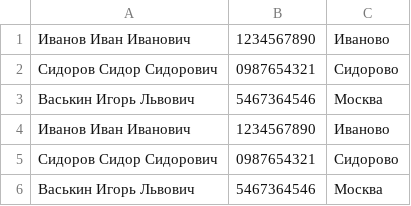
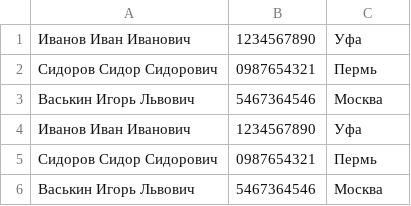
Before and after one commit to Galina-Sokolova/Phonebook, a CSV file: srcexport.csv, drawn as a sheet.

```diff
--- a/srcexport.csv
+++ b/srcexport.csv
@@ -1,6 +1,6 @@
-Иванов Иван Иванович;1234567890;Иваново
-Сидоров Сидор Сидорович;0987654321;Сидорово
+Иванов Иван Иванович;1234567890;Уфа
+Сидоров Сидор Сидорович;0987654321;Пермь
 Васькин Игорь Львович;5467364546;Москва
-Иванов Иван Иванович;1234567890;Иваново
-Сидоров Сидор Сидорович;0987654321;Сидорово
+Иванов Иван Иванович;1234567890;Уфа
+Сидоров Сидор Сидорович;0987654321;Пермь
 Васькин Игорь Львович;5467364546;Москва
```
Also changed, not shown: 7 other files.
